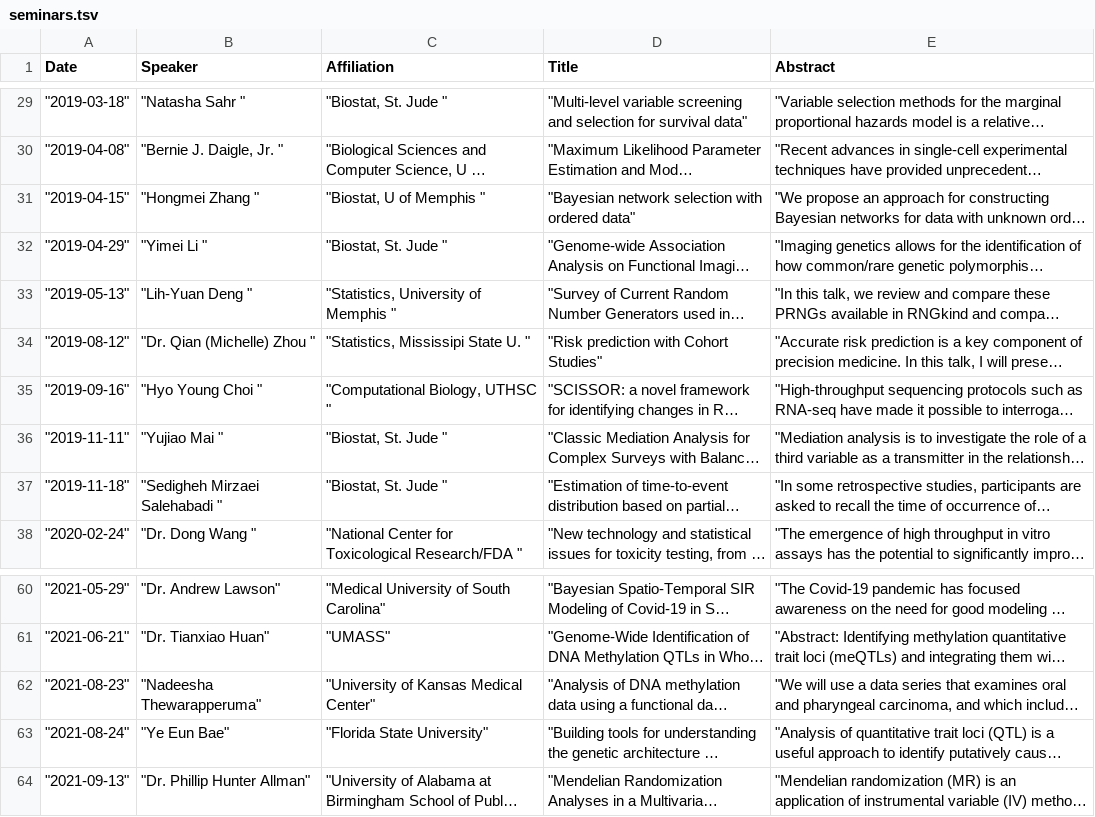
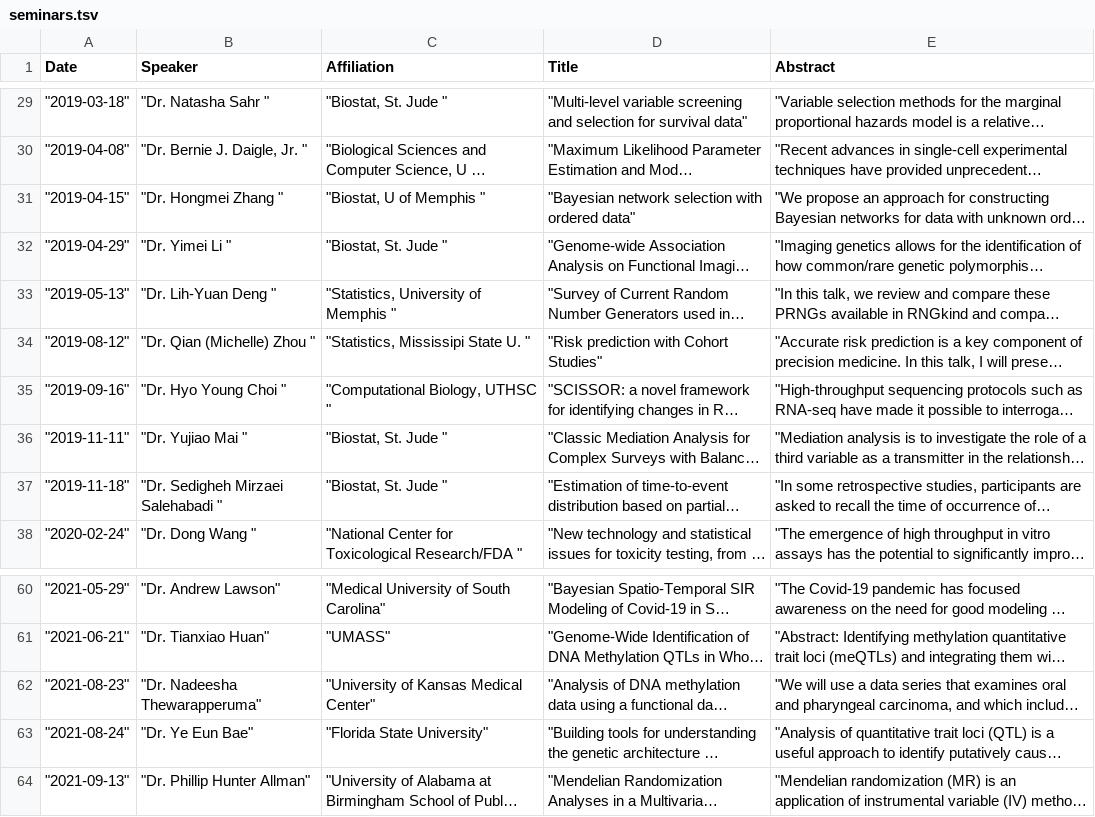
Before and after one commit to uthsc-biostat-seminars/Seminars, a TSV file: seminars.tsv, drawn as a sheet; only a part is shown, gaps mark what is left out; long unchanged cells end in …; the diff covers the shown part only; the diff names each change by its address in the sheet, - before the commit and + after, or states it on an @@ line.

```diff
--- a/seminars.tsv
+++ b/seminars.tsv
-B29 (Speaker): "Natasha Sahr "
+B29 (Speaker): "Dr. Natasha Sahr "
-B30 (Speaker): "Bernie J. Daigle, Jr. "
+B30 (Speaker): "Dr. Bernie J. Daigle, Jr. "
-B31 (Speaker): "Hongmei Zhang "
+B31 (Speaker): "Dr. Hongmei Zhang "
-B32 (Speaker): "Yimei Li "
+B32 (Speaker): "Dr. Yimei Li "
-B33 (Speaker): "Lih-Yuan Deng "
+B33 (Speaker): "Dr. Lih-Yuan Deng "
-B35 (Speaker): "Hyo Young Choi "
+B35 (Speaker): "Dr. Hyo Young Choi "
-B36 (Speaker): "Yujiao Mai "
+B36 (Speaker): "Dr. Yujiao Mai "
-B37 (Speaker): "Sedigheh Mirzaei Salehabadi "
+B37 (Speaker): "Dr. Sedigheh Mirzaei Salehabadi "
-B62 (Speaker): "Nadeesha Thewarapperuma"
+B62 (Speaker): "Dr. Nadeesha Thewarapperuma"
-B63 (Speaker): "Ye Eun Bae"
+B63 (Speaker): "Dr. Ye Eun Bae"
```
Also changed, not shown: 20 edited cells elsewhere in this file.
